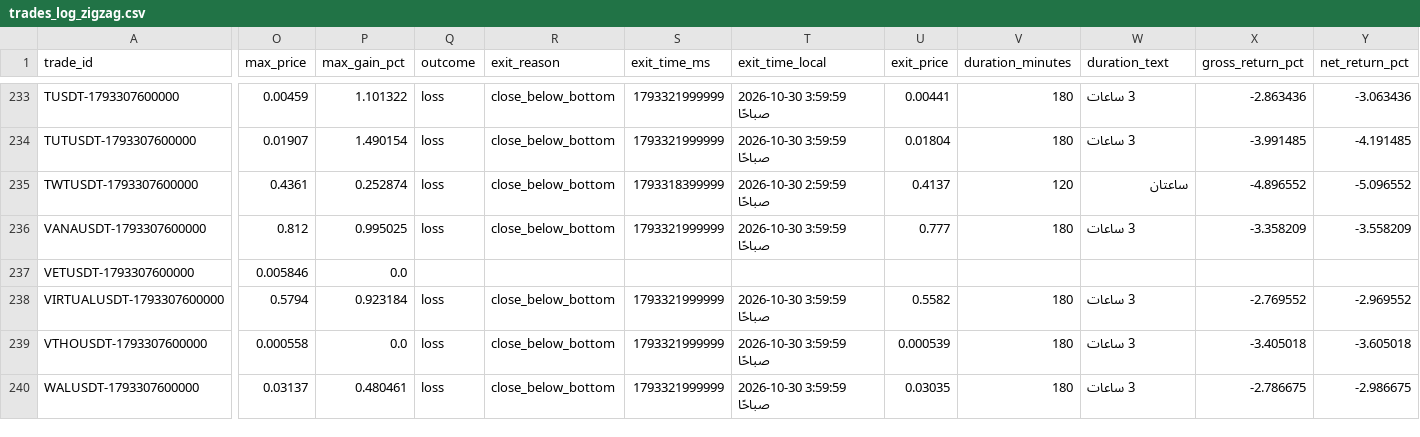
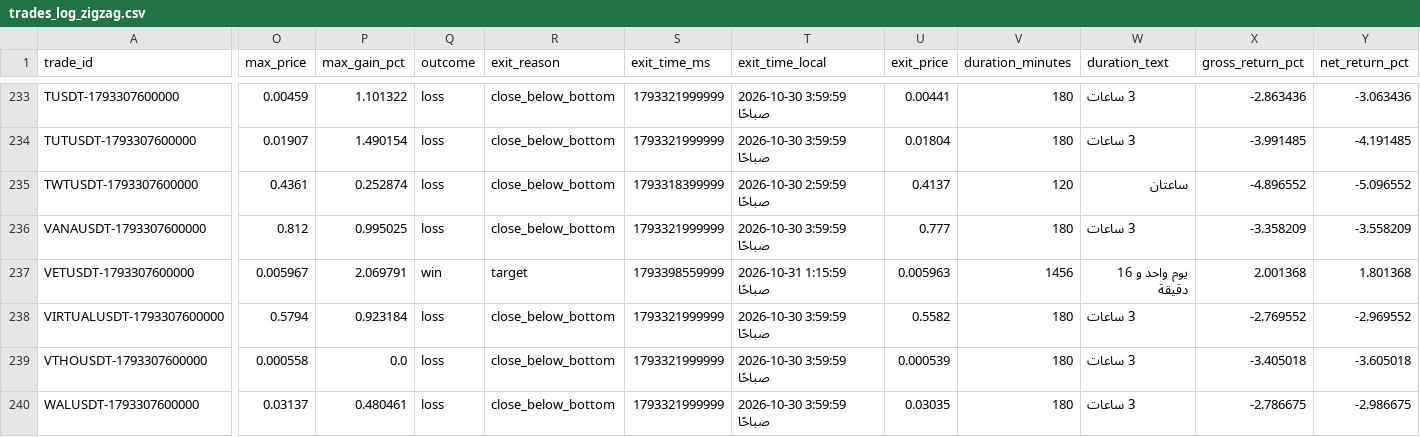
Before and after one commit to turky4500/binance-spot-usdt-signal-bot, a CSV file: data/trades_log_zigzag.csv, drawn as a sheet; only a part is shown, gaps mark what is left out; the diff names each change by its address in the sheet, - before the commit and + after, or states it on an @@ line.

```diff
--- a/data/trades_log_zigzag.csv
+++ b/data/trades_log_zigzag.csv
-O237 (max_price): 0.005846
+O237 (max_price): 0.005967
-P237 (max_gain_pct): 0.0
+P237 (max_gain_pct): 2.069791
-Q237 (outcome): (empty)
+Q237 (outcome): win
-R237 (exit_reason): (empty)
+R237 (exit_reason): target
-S237 (exit_time_ms): (empty)
+S237 (exit_time_ms): 1793398559999
-T237 (exit_time_local): (empty)
+T237 (exit_time_local): 2026-10-31 1:15:59 صباحًا
-U237 (exit_price): (empty)
+U237 (exit_price): 0.005963
-V237 (duration_minutes): (empty)
+V237 (duration_minutes): 1456
-W237 (duration_text): (empty)
+W237 (duration_text): يوم واحد و 16 دقيقة
-X237 (gross_return_pct): (empty)
+X237 (gross_return_pct): 2.001368
-Y237 (net_return_pct): (empty)
+Y237 (net_return_pct): 1.801368
```
Also changed, not shown: 1 other file.
